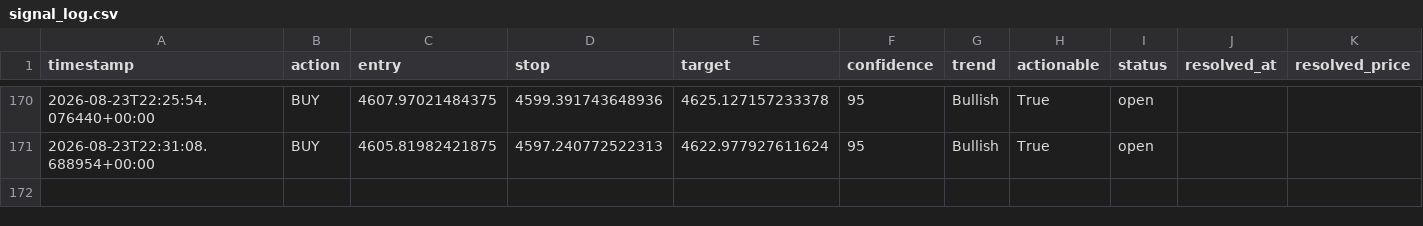
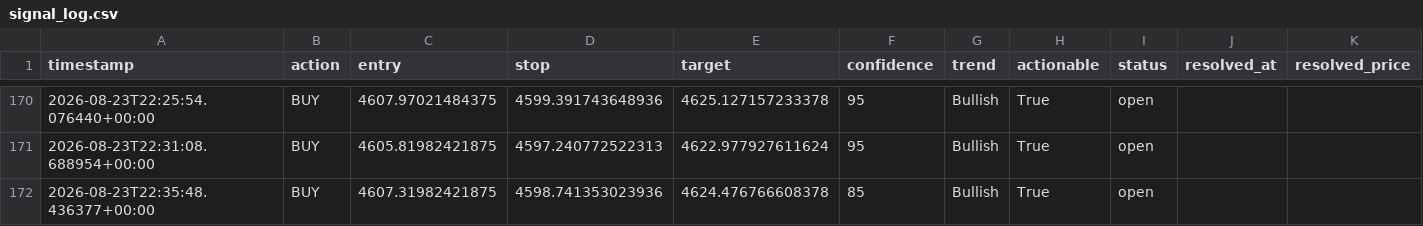
Before and after one commit to wyethmontz/trading-assistant, a CSV file: data/signal_log.csv, drawn as a sheet; only a part is shown, gaps mark what is left out; the diff names each change by its address in the sheet, - before the commit and + after, or states it on an @@ line.

```diff
--- a/data/signal_log.csv
+++ b/data/signal_log.csv
+row 172: 2026-08-23T22:35:48.436377+00:00 | BUY | 4607.31982421875 | 4598.741353023936 | 4624.476766608378 | 85 | Bullish | True | open
```
